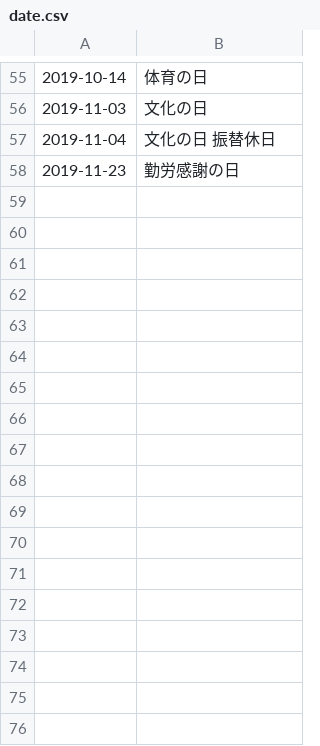
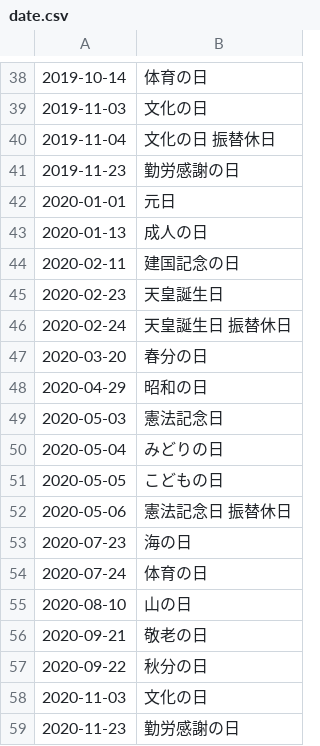
Before and after one commit to holidays-jp/api, a CSV file: v1/date.csv, drawn as a sheet; only a part is shown, gaps mark what is left out; the diff covers the shown part only.

```diff
--- a/v1/date.csv
+++ b/v1/date.csv
@@ -58 +41,19 @@
 2019-11-23,勤労感謝の日
+2020-01-01,元日
+2020-01-13,成人の日
+2020-02-11,建国記念の日
+2020-02-23,天皇誕生日
+2020-02-24,"天皇誕生日 振替休日"
+2020-03-20,春分の日
+2020-04-29,昭和の日
+2020-05-03,憲法記念日
+2020-05-04,みどりの日
+2020-05-05,こどもの日
+2020-05-06,"憲法記念日 振替休日"
+2020-07-23,海の日
+2020-07-24,体育の日
+2020-08-10,山の日
+2020-09-21,敬老の日
+2020-09-22,秋分の日
+2020-11-03,文化の日
+2020-11-23,勤労感謝の日
```
Also changed, not shown: 17 removed rows elsewhere in this file, v1/datetime.csv, 6 other files.
